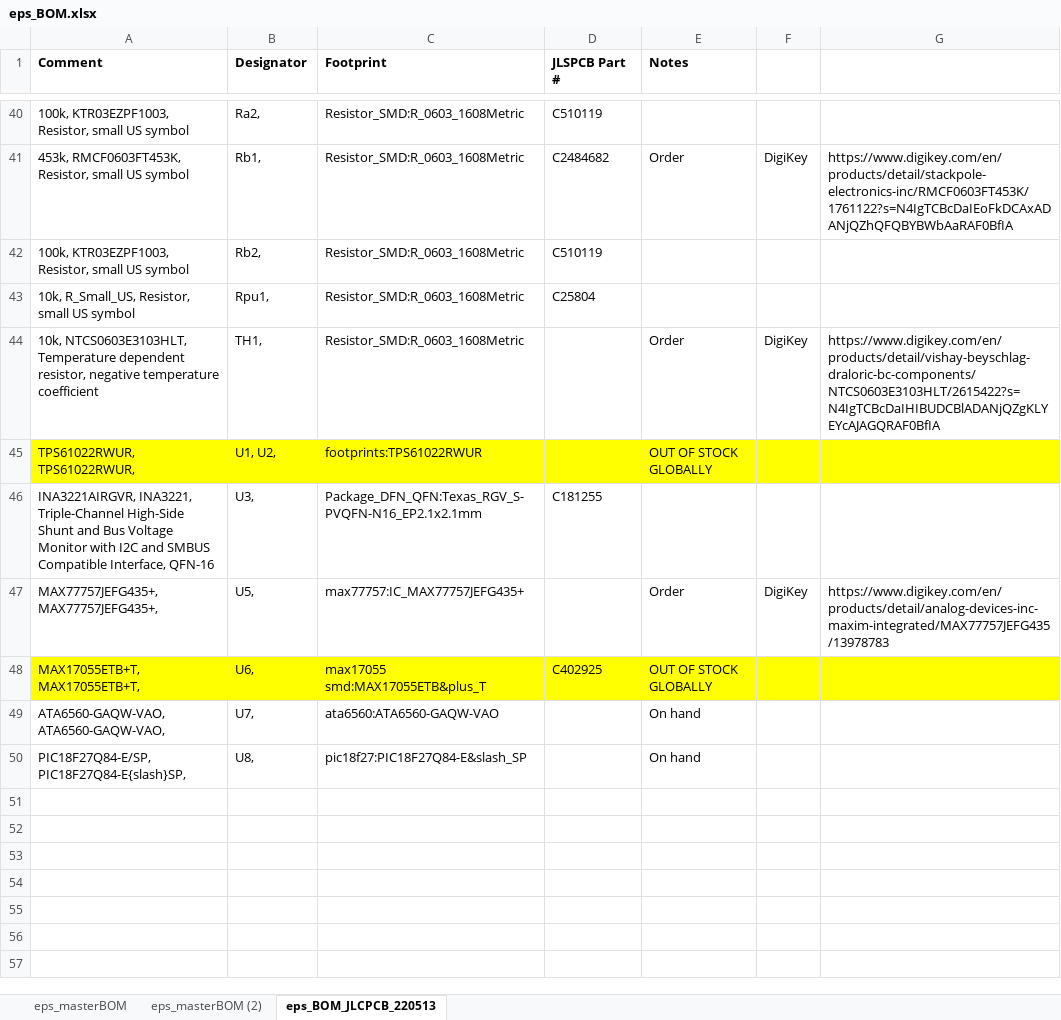
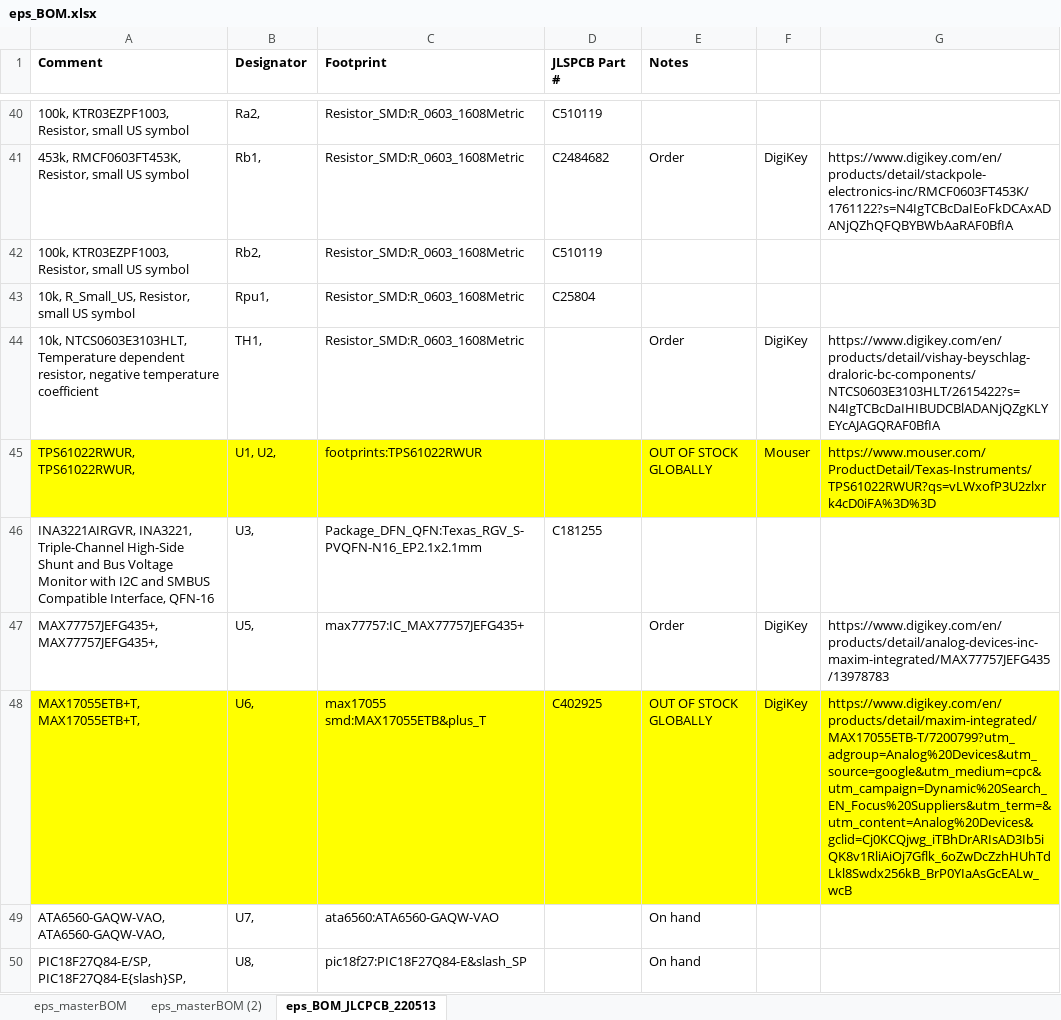
Before and after one commit to coloradocube/eps, an Excel workbook: eps-eda/eps_bom/eps_BOM.xlsx, sheet eps_BOM_JLCPCB_220513, drawn as a sheet; only a part is shown, gaps mark what is left out; values as stored, in another font and other column widths than the file's, no borders; the diff names each change by its address in the sheet, - before the commit and + after, or states it on an @@ line.

Commit message:
Links to the out-of-stock parts

```diff
--- a/eps-eda/eps_bom/eps_BOM.xlsx (sheet eps_BOM_JLCPCB_220513)
+++ b/eps-eda/eps_bom/eps_BOM.xlsx (sheet eps_BOM_JLCPCB_220513)
-F45: (empty)
+F45: Mouser
-G45: (empty)
+G45: https://www.mouser.com/ProductDetail/Texas-Instruments/TPS61022RWUR?qs=vLWxofP3U2zlxrk4cD0iFA%3D%3D
-F48: (empty)
+F48: DigiKey
-G48: (empty)
+G48: https://www.digikey.com/en/products/detail/maxim-integrated/MAX17055ETB-T/7200799?utm_adgroup=Analog%20Devices&utm_source=google&utm_medium=cpc&utm_campaign=Dynamic%20Search_EN_Focus%20Suppliers&utm_term=&utm_content=Analog%20Devices&gclid=Cj0KCQjwg_iTBhDrARIsAD3Ib5iQK8v1RliAiOj7Gflk_6oZwDcZzhHUhTdLkl8Swdx256kB_BrP0YIaAsGcEALw_wcB
```
